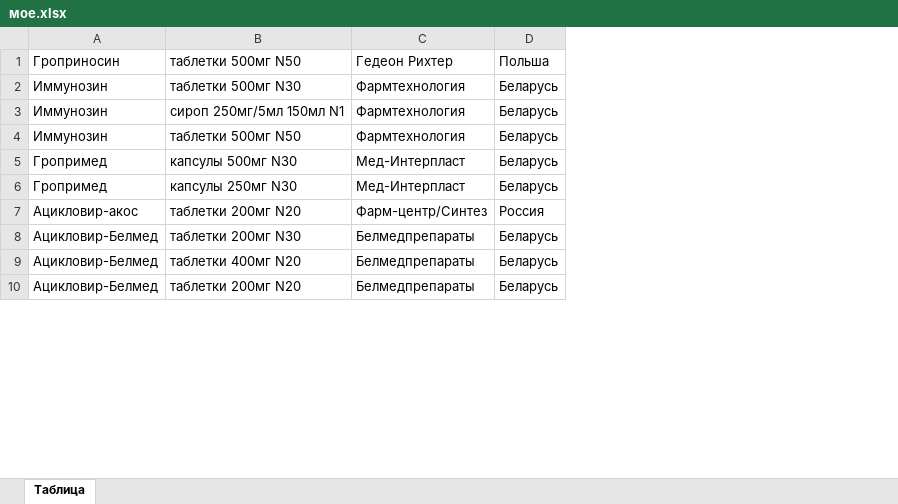
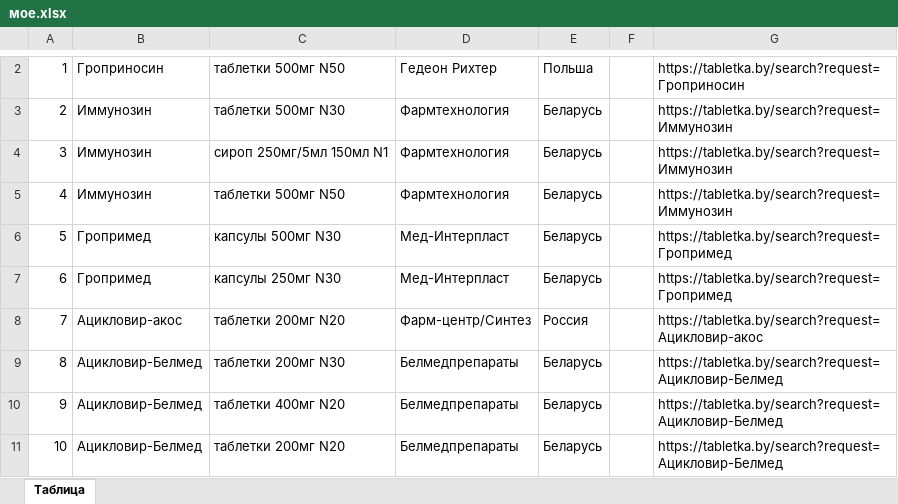
Before and after one commit to MatveiSlizkii/tabletka, an Excel workbook: мое.xlsx, sheet Таблица, drawn as a sheet; only a part is shown, gaps mark what is left out; values as stored, in another font and other column widths than the file's, no cell formats; addresses are those after the commit; the diff covers the shown part only; the diff names each change by its address in the sheet, - before the commit and + after, or states it on an @@ line.

```diff
--- a/мое.xlsx (sheet Таблица)
+++ b/мое.xlsx (sheet Таблица)
+column A, rows 2-11: 1 | 2 | 3 | 4 | 5 | 6 | 7 | 8 | 9 | 10
+column F, empty
+column G, rows 2-11: https://tabletka.by/search?request=Гроприносин | https://tabletka.by/search?request=Иммунозин | https://tabletka.by/search?request=Иммунозин | https://tabletka.by/search?request=Иммунозин | https://tabletka.by/search?request=Гропримед | https://tabletka.by/search?request=Гропримед | https://tabletka.by/search?request=Ацикловир-акос | https://tabletka.by/search?request=Ацикловир-Белмед | https://tabletka.by/search?request=Ацикловир-Белмед | https://tabletka.by/search?request=Ацикловир-Белмед
```
Also changed, not shown: 1 added row and 16 edited cells elsewhere in this sheet, cell formats, 37 other files.
